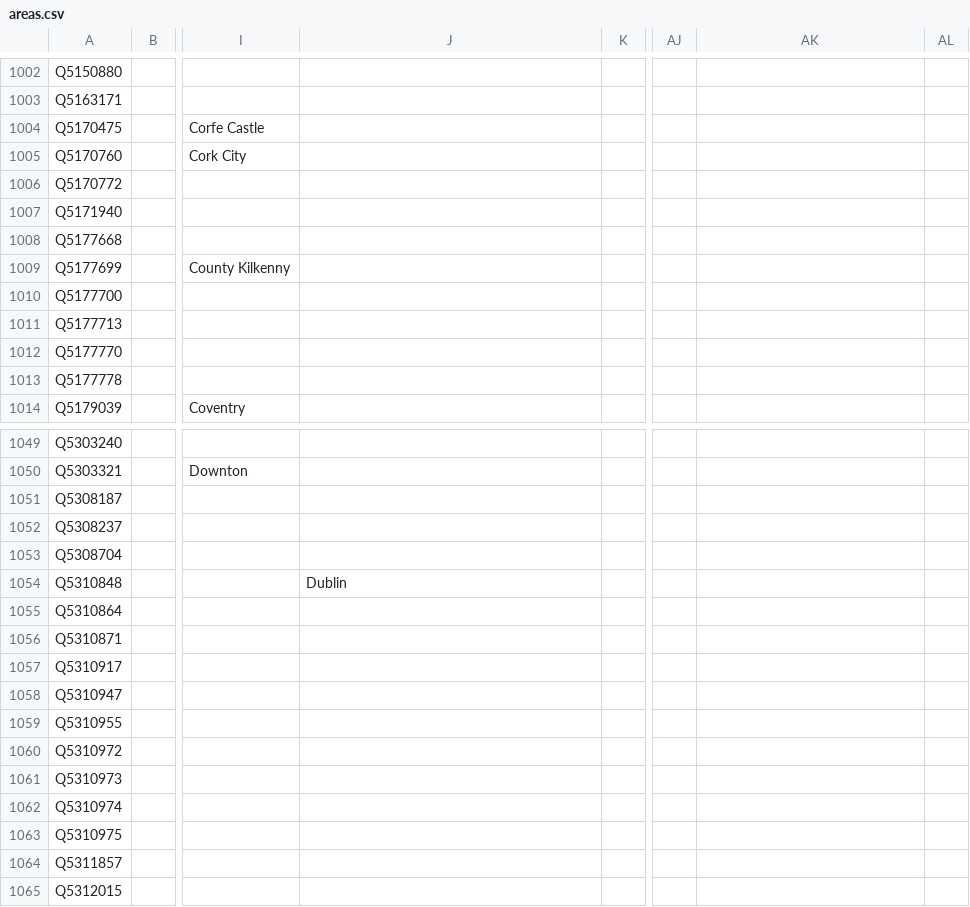
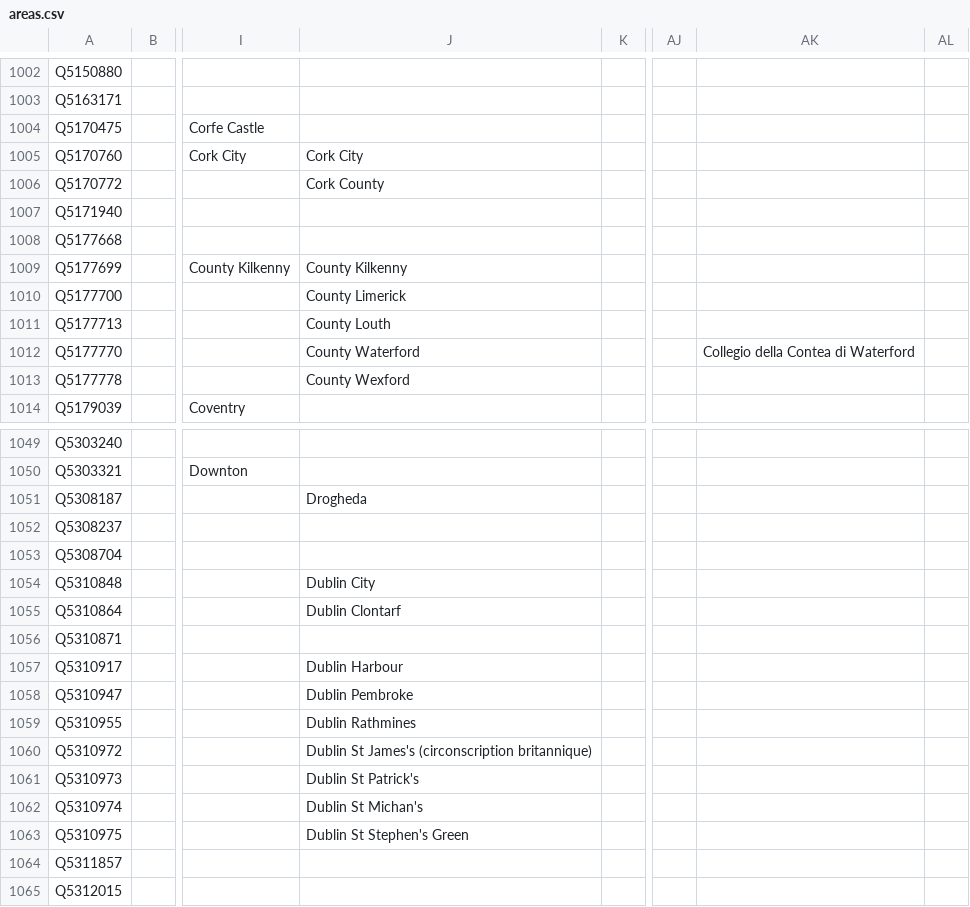
Before and after one commit to loudspeek/representa, a CSV file: data/UK/Commons/sources/morph/areas.csv, drawn as a sheet; only a part is shown, gaps mark what is left out; the diff covers the shown part only; the diff names each change by its address in the sheet, - before the commit and + after, or states it on an @@ line.

```diff
--- a/data/UK/Commons/sources/morph/areas.csv
+++ b/data/UK/Commons/sources/morph/areas.csv
-J1005: (empty)
+J1005: Cork City
-J1006: (empty)
+J1006: Cork County
-J1009: (empty)
+J1009: County Kilkenny
-J1010: (empty)
+J1010: County Limerick
-J1011: (empty)
+J1011: County Louth
-J1012: (empty)
+J1012: County Waterford
-AK1012: (empty)
+AK1012: Collegio della Contea di Waterford
-J1013: (empty)
+J1013: County Wexford
-J1051: (empty)
+J1051: Drogheda
-J1054: Dublin
+J1054: Dublin City
-J1055: (empty)
+J1055: Dublin Clontarf
-J1057: (empty)
+J1057: Dublin Harbour
-J1058: (empty)
+J1058: Dublin Pembroke
-J1059: (empty)
+J1059: Dublin Rathmines
-J1060: (empty)
+J1060: Dublin St James's (circonscription britannique)
-J1061: (empty)
+J1061: Dublin St Patrick's
-J1062: (empty)
+J1062: Dublin St Michan's
-J1063: (empty)
+J1063: Dublin St Stephen's Green
```
Also changed, not shown: 1 added row and 145 edited cells elsewhere in this file, data/UK/Commons/sources/morph/parliament.csv, data/UK/Commons/term-56.csv, 14 other files.
